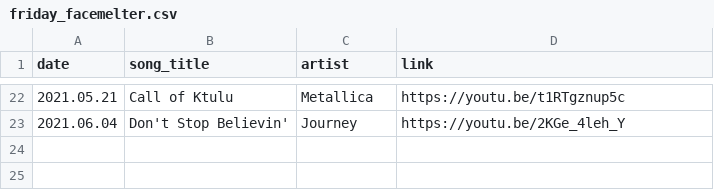
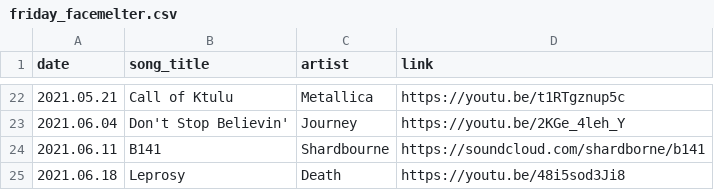
Before and after one commit to thomasjdelaney/Friday-Facemelters, a CSV file: friday_facemelter.csv, drawn as a sheet; only a part is shown, gaps mark what is left out; the diff names each change by its address in the sheet, - before the commit and + after, or states it on an @@ line.

Commit message:
Added more records to the csv

```diff
--- a/friday_facemelter.csv
+++ b/friday_facemelter.csv
+row 24: 2021.06.11 | B141 | Shardbourne | https://soundcloud.com/shardborne/b141
+row 25: 2021.06.18 | Leprosy | Death | https://youtu.be/48i5sod3Ji8
```
